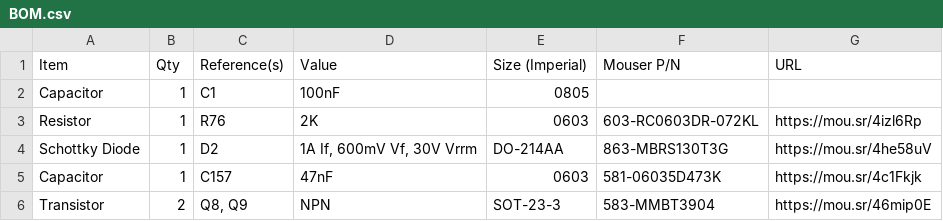
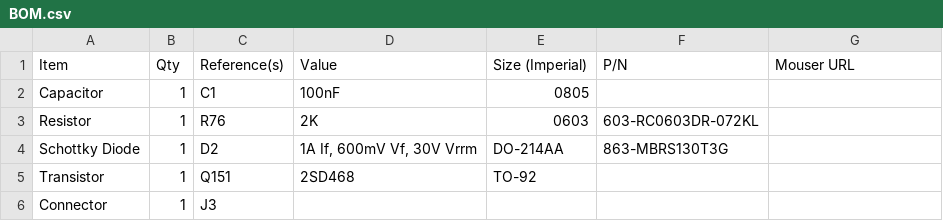
Before and after one commit to croissantking/840AV-Stealth-ATX, a CSV file: BOM.csv, drawn as a sheet.

Commit message:
Update BOM.csv

```diff
--- a/BOM.csv
+++ b/BOM.csv
@@ -1,6 +1,7 @@
-"Item","Qty","Reference(s)","Value","Size (Imperial)","Mouser P/N","URL"
+"Item","Qty","Reference(s)","Value","Size (Imperial)","P/N","Mouser URL"
 "Capacitor","1","C1","100nF","0805","",""
-"Resistor","1","R76","2K","0603","603-RC0603DR-072KL","https://mou.sr/4izl6Rp"
-"Schottky Diode","1","D2","1A If, 600mV Vf, 30V Vrrm","DO-214AA","863-MBRS130T3G","https://mou.sr/4he58uV"
-"Capacitor","1","C157","47nF","0603","581-06035D473K","https://mou.sr/4c1Fkjk"
-"Transistor","2","Q8, Q9","NPN","SOT-23-3","583-MMBT3904","https://mou.sr/46mip0E"
+"Resistor","1","R76","2K","0603","603-RC0603DR-072KL",""
+"Schottky Diode","1","D2","1A If, 600mV Vf, 30V Vrrm","DO-214AA","863-MBRS130T3G",""
+"Transistor","1","Q151","2SD468","TO-92","",""
+"Connector","1","J3","
+
```
